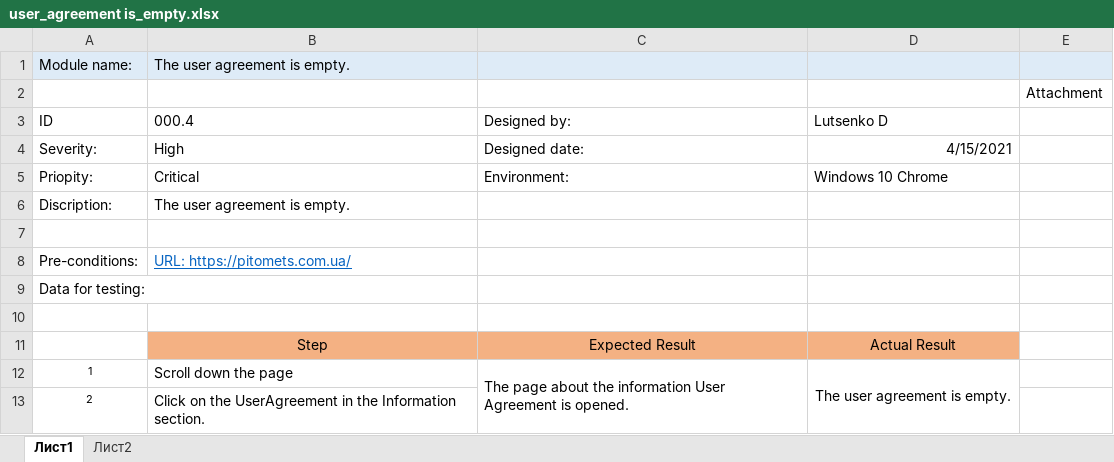
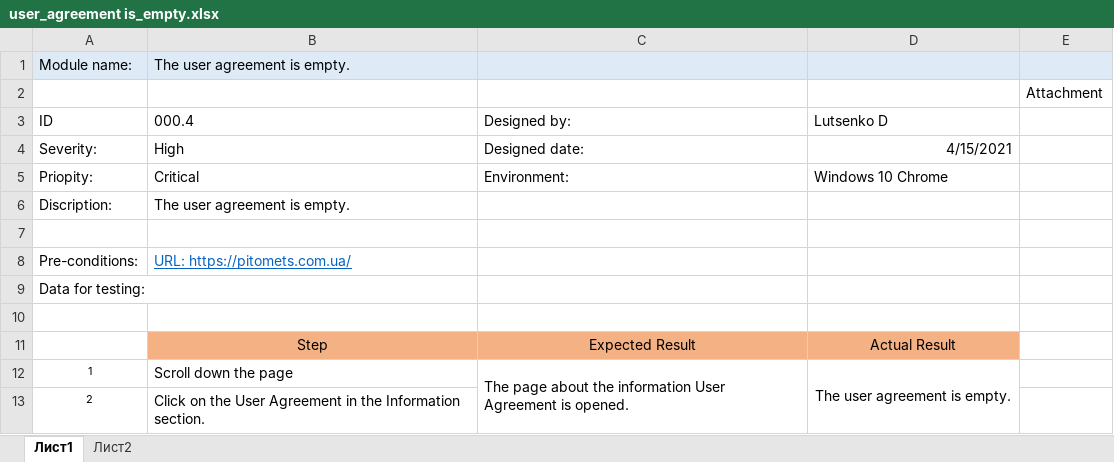
Before and after one commit to Dimalite/My-BugReports, an Excel workbook: pitomets.com.ua/user_agreement is_empty.xlsx, sheet Лист1, drawn as a sheet; values as stored, in another font and other column widths than the file's, no borders; charts and pictures not drawn; the diff names each change by its address in the sheet, - before the commit and + after, or states it on an @@ line.

```diff
--- a/pitomets.com.ua/user_agreement is_empty.xlsx (sheet Лист1)
+++ b/pitomets.com.ua/user_agreement is_empty.xlsx (sheet Лист1)
-B13 (000.4): …on the UserAgreement in the…
+B13 (000.4): …on the User Agreement in the…
```
Also changed, not shown: charts or pictures, pitomets.com.ua/Payment_method.xlsx, pitomets.com.ua/Phone_number.xlsx, 1 other file.
